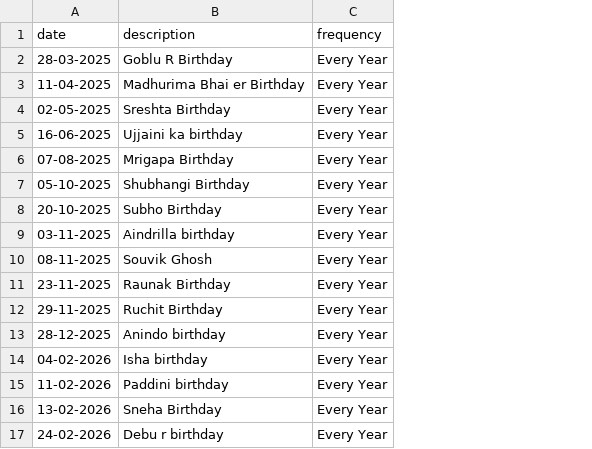
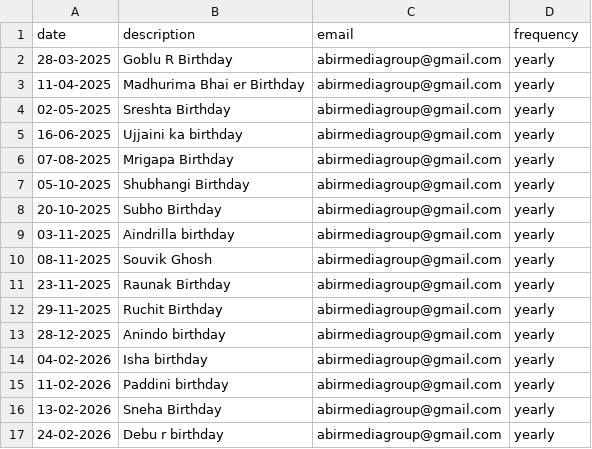
Before and after one commit to AbirMohanta/reminder-app, a CSV file: final_reminder_template.csv, drawn as a sheet; addresses are those after the commit; the diff names each change by its address in the sheet, - before the commit and + after, or states it on an @@ line.

Commit message:
feat: Add email address to final reminder template

```diff
--- a/final_reminder_template.csv
+++ b/final_reminder_template.csv
+column C (email), rows 2-17: all abirmediagroup@gmail.com
-D2:D17 (frequency): Every Year
+D2:D17 (frequency): yearly
```
